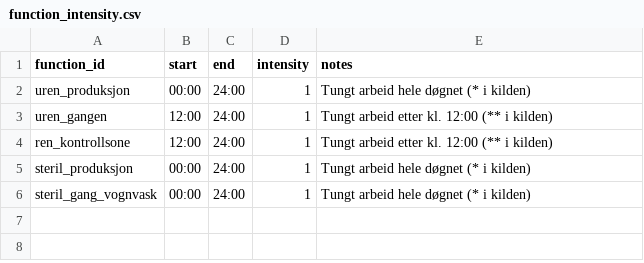
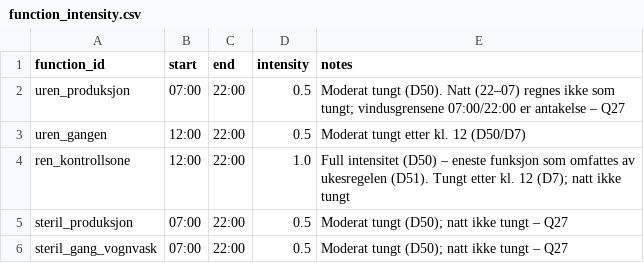
Before and after one commit to jwgrawe/SF-ShiftPlanner, a CSV file: data/seed/function_intensity.csv, drawn as a sheet.

```diff
--- a/data/seed/function_intensity.csv
+++ b/data/seed/function_intensity.csv
@@ -1,6 +1,6 @@
 function_id,start,end,intensity,notes
-uren_produksjon,00:00,24:00,1,"Tungt arbeid hele døgnet (* i kilden)"
-uren_gangen,12:00,24:00,1,"Tungt arbeid etter kl. 12:00 (** i kilden)"
-ren_kontrollsone,12:00,24:00,1,"Tungt arbeid etter kl. 12:00 (** i kilden)"
-steril_produksjon,00:00,24:00,1,"Tungt arbeid hele døgnet (* i kilden)"
-steril_gang_vognvask,00:00,24:00,1,"Tungt arbeid hele døgnet (* i kilden)"
+uren_produksjon,07:00,22:00,0.5,"Moderat tungt (D50). Natt (22–07) regnes ikke som tungt; vindusgrensene 07:00/22:00 er antakelse – Q27"
+uren_gangen,12:00,22:00,0.5,"Moderat tungt etter kl. 12 (D50/D7)"
+ren_kontrollsone,12:00,22:00,1.0,"Full intensitet (D50) – eneste funksjon som omfattes av ukesregelen (D51). Tungt etter kl. 12 (D7); natt ikke tungt"
+steril_produksjon,07:00,22:00,0.5,"Moderat tungt (D50); natt ikke tungt – Q27"
+steril_gang_vognvask,07:00,22:00,0.5,"Moderat tungt (D50); natt ikke tungt – Q27"
```
Also changed, not shown: data/seed/shift_codes.csv, data/seed/staffing_demand.csv, 8 other files.
